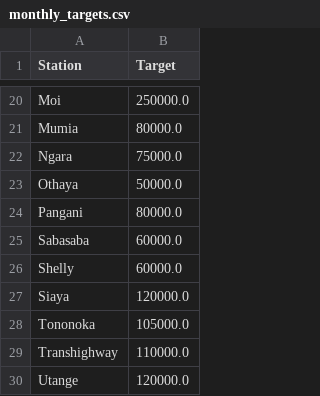
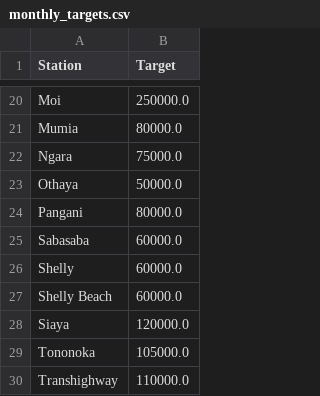
Before and after one commit to NjokiMuchemi/PetroReportApp, a CSV file: data/monthly_targets.csv, drawn as a sheet; only a part is shown, gaps mark what is left out; the shorter side is filled out with more unchanged rows.

Commit message:
FMRS V4 - Target Updated

```diff
--- a/data/monthly_targets.csv
+++ b/data/monthly_targets.csv
@@ -26,2 +26,3 @@ Sabasaba,60000.0
 Shelly,60000.0
+Shelly Beach,60000.0
 Siaya,120000.0
```
